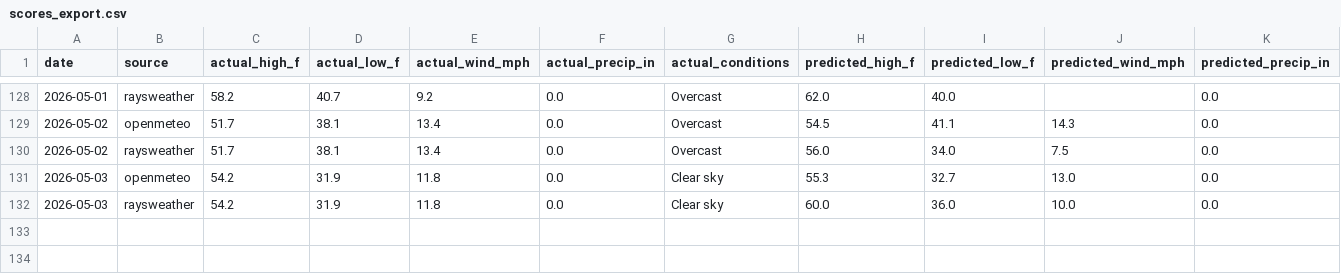
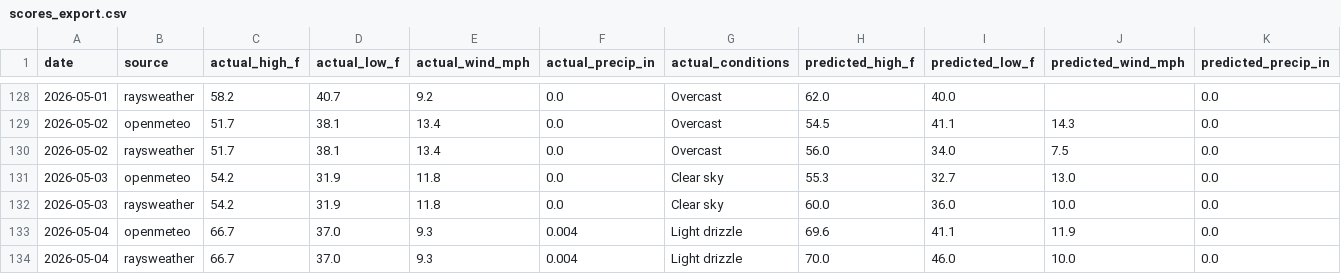
Before and after one commit to davidhluther/davessweater, a CSV file: data/scores_export.csv, drawn as a sheet; only a part is shown, gaps mark what is left out; rows hold the shown columns only; the diff names each change by its address in the sheet, - before the commit and + after, or states it on an @@ line.

```diff
--- a/data/scores_export.csv
+++ b/data/scores_export.csv
+row 133: 2026-05-04 | openmeteo | 66.7 | 37.0 | 9.3 | 0.004 | Light drizzle | 69.6 | 41.1 | 11.9 | 0.0
+row 134: 2026-05-04 | raysweather | 66.7 | 37.0 | 9.3 | 0.004 | Light drizzle | 70.0 | 46.0 | 10.0 | 0.0
```
Also changed, not shown: 6 other files.
